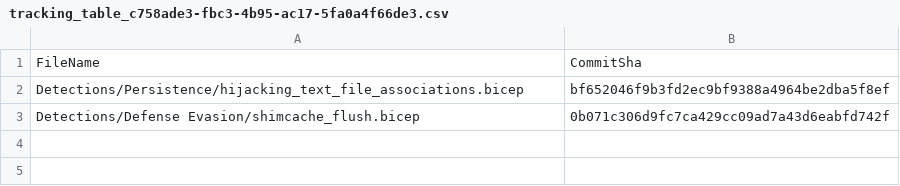
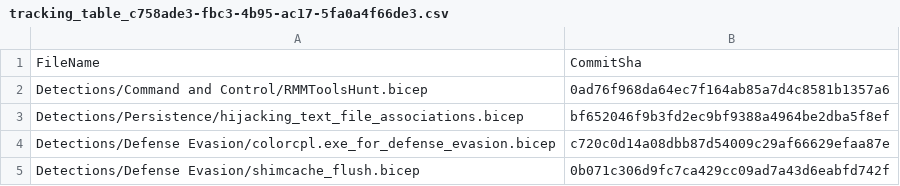
Before and after one commit to VlogicK/HuntAndDetect-native, a CSV file: .sentinel/tracking_table_c758ade3-fbc3-4b95-ac17-5fa0a4f66de3.csv, drawn as a sheet.

Commit message:
Modified tracking table

```diff
--- a/.sentinel/tracking_table_c758ade3-fbc3-4b95-ac17-5fa0a4f66de3.csv
+++ b/.sentinel/tracking_table_c758ade3-fbc3-4b95-ac17-5fa0a4f66de3.csv
@@ -1,3 +1,5 @@
 FileName, CommitSha
+Detections/Command and Control/RMMToolsHunt.bicep,0ad76f968da64ec7f164ab85a7d4c8581b1357a6
 Detections/Persistence/hijacking_text_file_associations.bicep,bf652046f9b3fd2ec9bf9388a4964be2dba5f8ef
+Detections/Defense Evasion/colorcpl.exe_for_defense_evasion.bicep,c720c0d14a08dbb87d54009c29af66629efaa87e
 Detections/Defense Evasion/shimcache_flush.bicep,0b071c306d9fc7ca429cc09ad7a43d6eabfd742f
```
